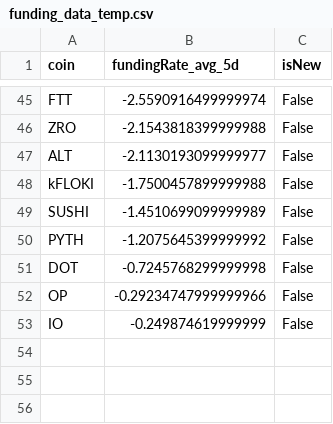
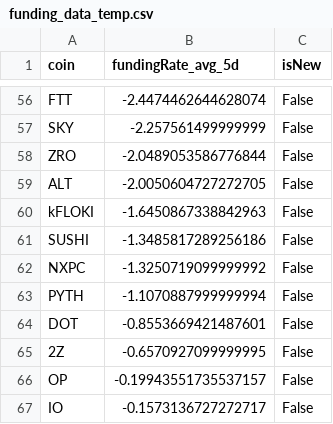
Before and after one commit to exo-trading/crypto-carry-screener, a CSV file: funding_data_temp.csv, drawn as a sheet; only a part is shown, gaps mark what is left out; addresses are those after the commit; the diff covers the shown part only; the diff names each change by its address in the sheet, - before the commit and + after, or states it on an @@ line.

```diff
--- a/funding_data_temp.csv
+++ b/funding_data_temp.csv
-B56 (fundingRate_avg_5d): -2.5590916499999974
+B56 (fundingRate_avg_5d): -2.4474462644628074
+row 57: SKY | -2.257561499999999 | False
-B58 (fundingRate_avg_5d): -2.1543818399999988
+B58 (fundingRate_avg_5d): -2.0489053586776844
-B59 (fundingRate_avg_5d): -2.1130193099999977
+B59 (fundingRate_avg_5d): -2.0050604727272705
-B60 (fundingRate_avg_5d): -1.7500457899999988
+B60 (fundingRate_avg_5d): -1.6450867338842963
-B61 (fundingRate_avg_5d): -1.4510699099999989
+B61 (fundingRate_avg_5d): -1.3485817289256186
+row 62: NXPC | -1.3250719099999992 | False
-B63 (fundingRate_avg_5d): -1.2075645399999992
+B63 (fundingRate_avg_5d): -1.1070887999999994
-B64 (fundingRate_avg_5d): -0.7245768299999998
+B64 (fundingRate_avg_5d): -0.8553669421487601
+row 65: 2Z | -0.6570927099999995 | False
-B66 (fundingRate_avg_5d): -0.29234747999999966
+B66 (fundingRate_avg_5d): -0.19943551735537157
-B67 (fundingRate_avg_5d): -0.249874619999999
+B67 (fundingRate_avg_5d): -0.1573136727272717
```
Also changed, not shown: 13 added rows, 2 removed rows and 41 edited cells elsewhere in this file, 1 other file.
